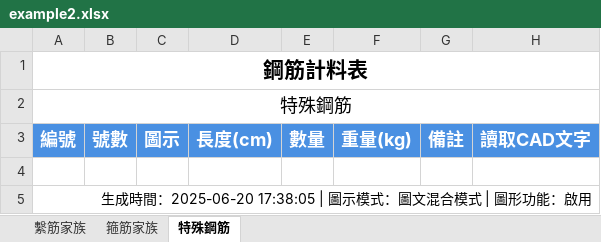
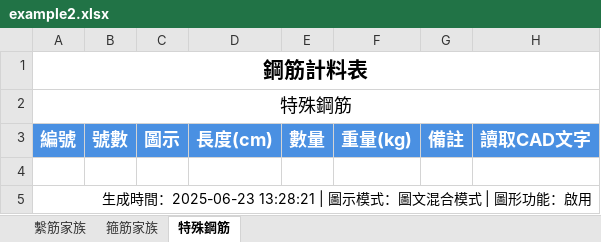
Before and after one commit to Baal482968/dxf2excel, an Excel workbook: assets/example2/example2.xlsx, sheet 特殊鋼筋, drawn as a sheet; values as stored, in another font and other column widths than the file's, no borders; the diff names each change by its address in the sheet, - before the commit and + after, or states it on an @@ line.

```diff
--- a/assets/example2/example2.xlsx (sheet 特殊鋼筋)
+++ b/assets/example2/example2.xlsx (sheet 特殊鋼筋)
-A5: …成時間：2025-06-20 17:38:05 | 圖示模…
+A5: …成時間：2025-06-23 13:28:21 | 圖示模…
```
Also changed, not shown: sheet 繫筋家族, sheet 箍筋家族, charts or pictures, 5 other files.
